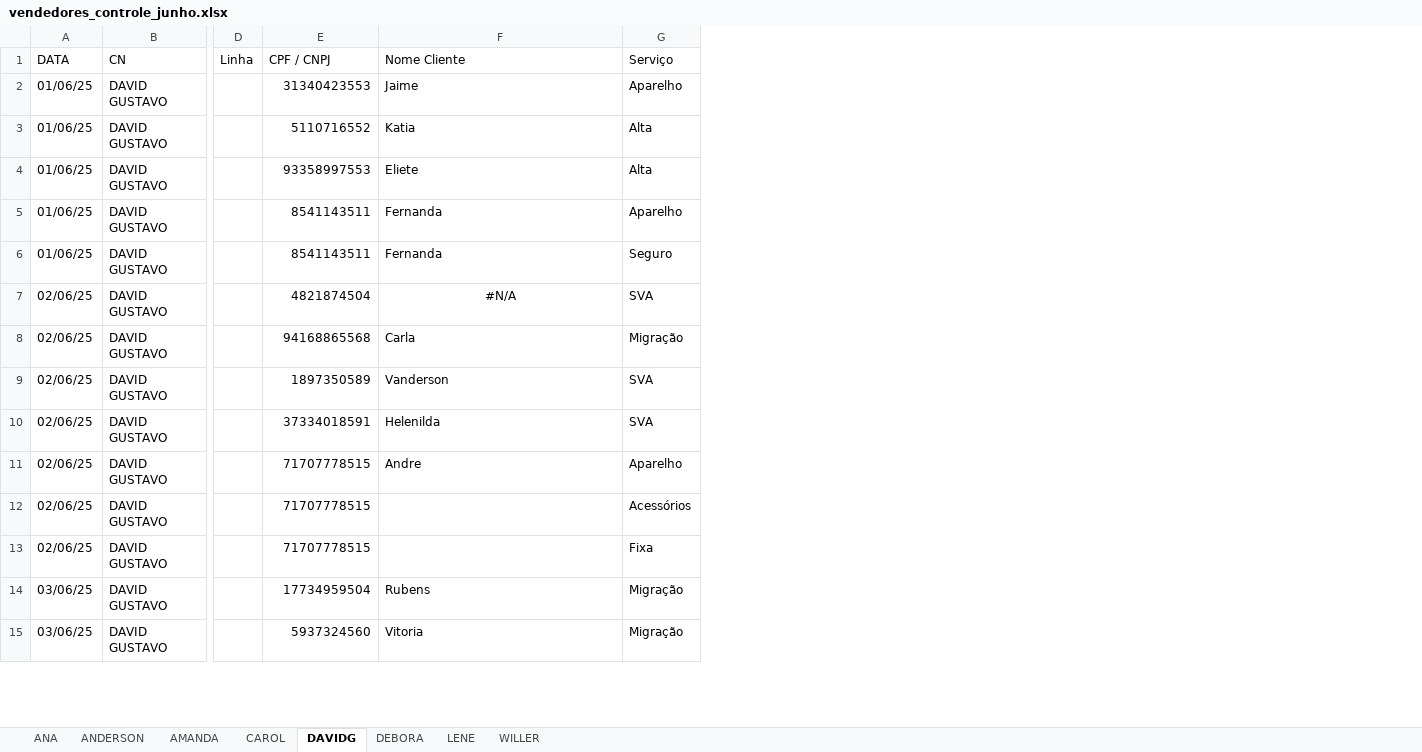
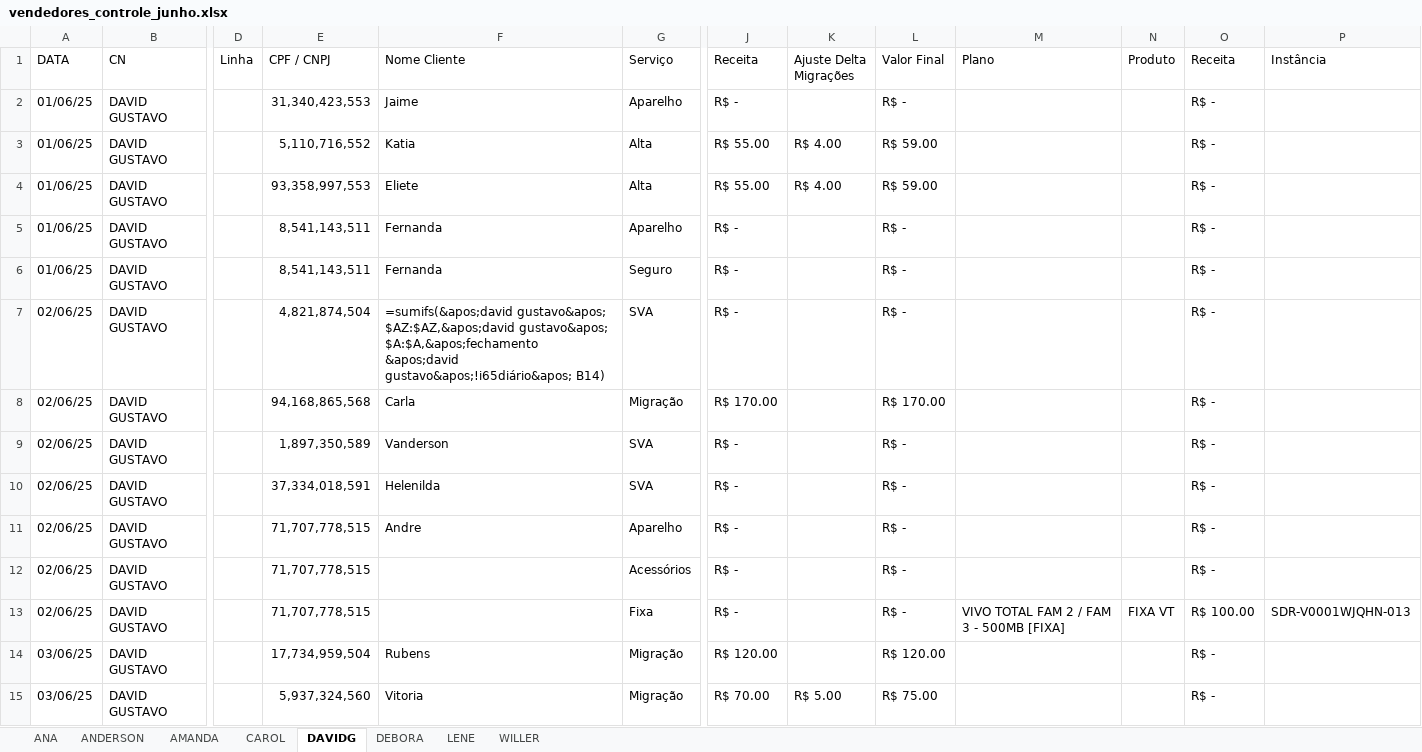
Before and after one commit to DevViictor/vivo-deshborad, an Excel workbook: excel_file/vendedores_controle_junho.xlsx, sheet DAVIDG, drawn as a sheet; only a part is shown, gaps mark what is left out; values as stored, in another font and other column widths than the file's, no borders; formulas without a stored value are shown as written; the diff covers the shown part only; the diff names each change by its address in the sheet, - before the commit and + after, or states it on an @@ line.

```diff
--- a/excel_file/vendedores_controle_junho.xlsx (sheet DAVIDG)
+++ b/excel_file/vendedores_controle_junho.xlsx (sheet DAVIDG)
+column J (Receita), rows 2-15: R$ - | R$ 55.00 | R$ 55.00 | R$ - | R$ - | R$ - | R$ 170.00 | R$ - | R$ - | R$ - | R$ - | R$ - | R$ 120.00 | R$ 70.00
+column K (Ajuste Delta Migrações), rows 3-15: R$ 4.00 | R$ 4.00 |  |  |  |  |  |  |  |  |  |  | R$ 5.00
+column L (Valor Final), rows 2-15: R$ - | R$ 59.00 | R$ 59.00 | R$ - | R$ - | R$ - | R$ 170.00 | R$ - | R$ - | R$ - | R$ - | R$ - | R$ 120.00 | R$ 75.00
+column M (Plano), row 13: VIVO TOTAL FAM 2 / FAM 3 - 500MB [FIXA]
+column N (Produto), row 13: FIXA VT
+column O (Receita), rows 2-15: R$ - | R$ - | R$ - | R$ - | R$ - | R$ - | R$ - | R$ - | R$ - | R$ - | R$ - | R$ 100.00 | R$ - | R$ -
+column P (Instância), row 13: SDR-V0001WJQHN-013
-E2 (CPF / CNPJ): 31340423553
+E2 (CPF / CNPJ): 31,340,423,553
-E3 (CPF / CNPJ): 5110716552
+E3 (CPF / CNPJ): 5,110,716,552
-E4 (CPF / CNPJ): 93358997553
+E4 (CPF / CNPJ): 93,358,997,553
-E5:E6 (CPF / CNPJ): 8541143511
+E5:E6 (CPF / CNPJ): 8,541,143,511
-E7 (CPF / CNPJ): 4821874504
+E7 (CPF / CNPJ): 4,821,874,504
-F7 (Nome Cliente): #N/A
+F7 (Nome Cliente): =sumifs(&apos;david gustavo&apos; $AZ:$AZ,&apos;david gustavo&apos; $A:$A,&apos;fechamento &apos;david gustavo&apos;!i65diário&apos; B14)
-F7 alignment: center
+F7 alignment: left
-E8 (CPF / CNPJ): 94168865568
+E8 (CPF / CNPJ): 94,168,865,568
-E9 (CPF / CNPJ): 1897350589
+E9 (CPF / CNPJ): 1,897,350,589
-E10 (CPF / CNPJ): 37334018591
+E10 (CPF / CNPJ): 37,334,018,591
-E11:E13 (CPF / CNPJ): 71707778515
+E11:E13 (CPF / CNPJ): 71,707,778,515
-E14 (CPF / CNPJ): 17734959504
+E14 (CPF / CNPJ): 17,734,959,504
-E15 (CPF / CNPJ): 5937324560
+E15 (CPF / CNPJ): 5,937,324,560
```
Also changed, not shown: 7 added rows, 15 removed rows and 104 edited cells elsewhere in this sheet, sheet ANDERSON, sheet ANA, sheet WILLER, sheet DEBORA, sheet CAROL, sheet AMANDA, 1 other file.
